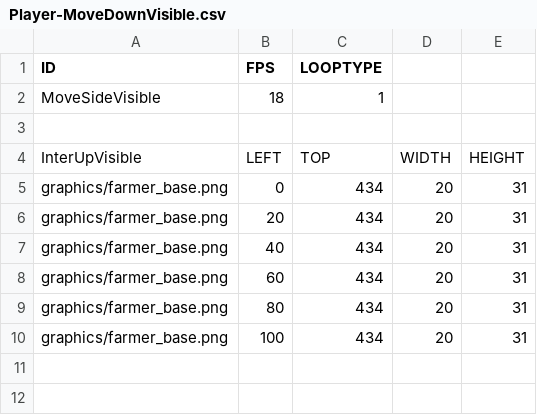
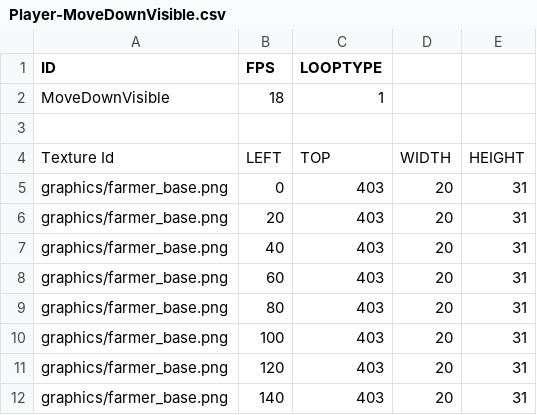
Before and after one commit to KALI-UM/SFML-StardewValley, a CSV file: SFML-StardewValley_bin/datatables/AnimationDataTable/Player-MoveDownVisible.csv, drawn as a sheet.

```diff
--- a/SFML-StardewValley_bin/datatables/AnimationDataTable/Player-MoveDownVisible.csv
+++ b/SFML-StardewValley_bin/datatables/AnimationDataTable/Player-MoveDownVisible.csv
@@ -1,10 +1,12 @@
 ID,FPS,LOOPTYPE,,
-MoveSideVisible,18,1,,
+MoveDownVisible,18,1,,
 ,,,,
-InterUpVisible,LEFT,TOP,WIDTH,HEIGHT
-graphics/farmer_base.png,0,434,20,31
-graphics/farmer_base.png,20,434,20,31
-graphics/farmer_base.png,40,434,20,31
-graphics/farmer_base.png,60,434,20,31
-graphics/farmer_base.png,80,434,20,31
-graphics/farmer_base.png,100,434,20,31
+Texture Id,LEFT,TOP,WIDTH,HEIGHT
+graphics/farmer_base.png,0,403,20,31
+graphics/farmer_base.png,20,403,20,31
+graphics/farmer_base.png,40,403,20,31
+graphics/farmer_base.png,60,403,20,31
+graphics/farmer_base.png,80,403,20,31
+graphics/farmer_base.png,100,403,20,31
+graphics/farmer_base.png,120,403,20,31
+graphics/farmer_base.png,140,403,20,31
```
Also changed, not shown: SFML-StardewValley_bin/datatables/AnimationDataTable/Player-AttackUpVisible.csv, SFML-StardewValley_bin/datatables/AnimationDataTable/Player-ExhaustUpVisible.csv, 39 other files.
